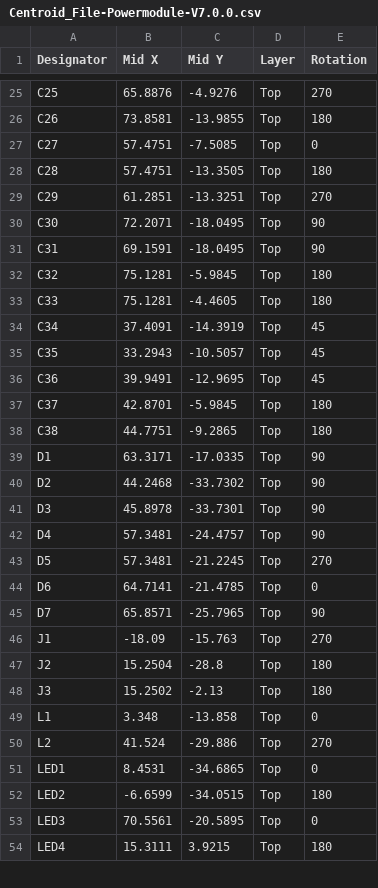
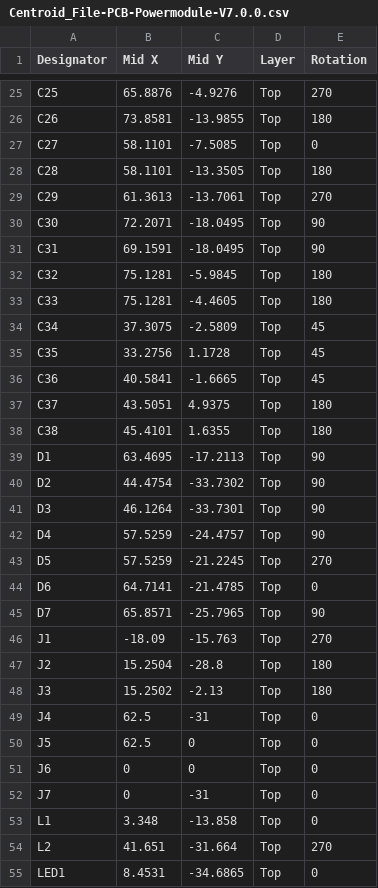
Before and after one commit to eSpark-Backup/gerholdvoorde-dronebms, a CSV file: Design Files/Powermodule-v7.0.0/Pick_n_Place/Centroid_File-PCB-Powermodule-V7.0.0.csv (was Design Files/Powermodule-v7.0.0/Pick_n_Place/Centroid_File-Powermodule-V7.0.0.csv), drawn as a sheet; only a part is shown, gaps mark what is left out; the shorter side is filled out with more unchanged rows; the diff covers the shown part only.

```diff
--- a/Design Files/Powermodule-v7.0.0/Pick_n_Place/Centroid_File-Powermodule-V7.0.0.csv
+++ b/Design Files/Powermodule-v7.0.0/Pick_n_Place/Centroid_File-PCB-Powermodule-V7.0.0.csv
@@ -26,5 +26,5 @@ C25,65.8876,-4.9276,Top,270
 C26,73.8581,-13.9855,Top,180
-C27,57.4751,-7.5085,Top,0
-C28,57.4751,-13.3505,Top,180
-C29,61.2851,-13.3251,Top,270
+C27,58.1101,-7.5085,Top,0
+C28,58.1101,-13.3505,Top,180
+C29,61.3613,-13.7061,Top,270
 C30,72.2071,-18.0495,Top,90
@@ -33,12 +33,12 @@ C32,75.1281,-5.9845,Top,180
 C33,75.1281,-4.4605,Top,180
-C34,37.4091,-14.3919,Top,45
-C35,33.2943,-10.5057,Top,45
-C36,39.9491,-12.9695,Top,45
-C37,42.8701,-5.9845,Top,180
-C38,44.7751,-9.2865,Top,180
-D1,63.3171,-17.0335,Top,90
-D2,44.2468,-33.7302,Top,90
-D3,45.8978,-33.7301,Top,90
-D4,57.3481,-24.4757,Top,90
-D5,57.3481,-21.2245,Top,270
+C34,37.3075,-2.5809,Top,45
+C35,33.2756,1.1728,Top,45
+C36,40.5841,-1.6665,Top,45
+C37,43.5051,4.9375,Top,180
+C38,45.4101,1.6355,Top,180
+D1,63.4695,-17.2113,Top,90
+D2,44.4754,-33.7302,Top,90
+D3,46.1264,-33.7301,Top,90
+D4,57.5259,-24.4757,Top,90
+D5,57.5259,-21.2245,Top,270
 D6,64.7141,-21.4785,Top,0
@@ -48,4 +48,8 @@ J2,15.2504,-28.8,Top,180
 J3,15.2502,-2.13,Top,180
+J4,62.5,-31,Top,0
+J5,62.5,0,Top,0
+J6,0,0,Top,0
+J7,0,-31,Top,0
 L1,3.348,-13.858,Top,0
-L2,41.524,-29.886,Top,270
+L2,41.651,-31.664,Top,270
 LED1,8.4531,-34.6865,Top,0
```
Also changed, not shown: 53 edited cells elsewhere in this file, Design Files/Powermodule-v7.0.0/Pick_n_Place/Pick Place for PCB-Powermodule-V7.0.0.csv, 40 other files.
